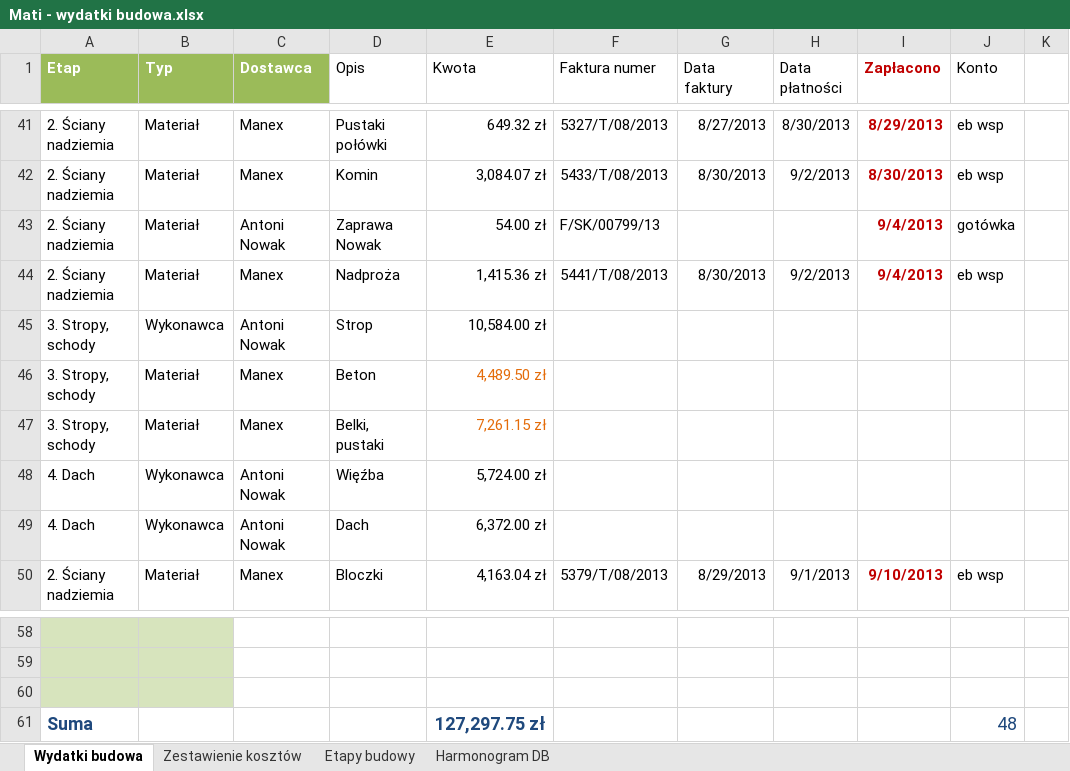
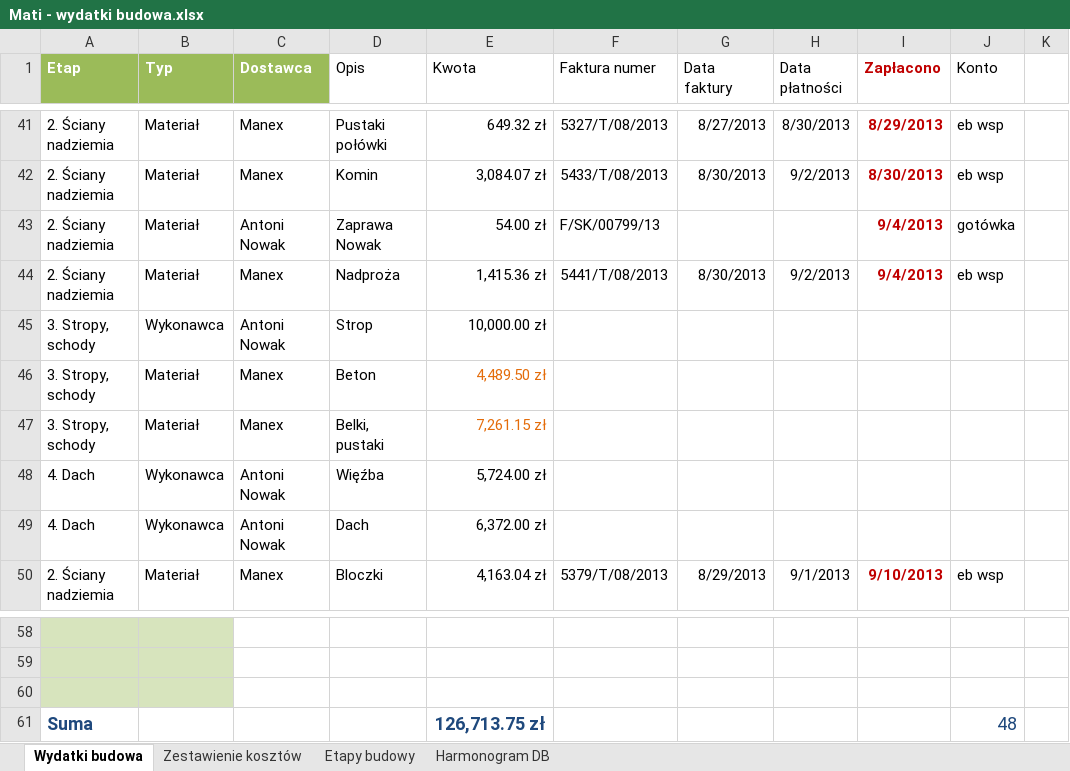
Before and after one commit to bajo2000/mati-sloncowati, an Excel workbook: plan/Mati - wydatki budowa.xlsx, sheet Wydatki budowa, drawn as a sheet; only a part is shown, gaps mark what is left out; values as stored, in another font and other column widths than the file's, no borders; table styles not drawn; the diff names each change by its address in the sheet, - before the commit and + after, or states it on an @@ line.

```diff
--- a/plan/Mati - wydatki budowa.xlsx (sheet Wydatki budowa)
+++ b/plan/Mati - wydatki budowa.xlsx (sheet Wydatki budowa)
-E45 (Kwota): 10,584.00 zł
+E45 (Kwota): 10,000.00 zł
-E61 (Kwota): 127,297.75 zł
+E61 (Kwota): 126,713.75 zł
```
Also changed, not shown: sheet Etapy budowy, sheet Zestawienie kosztów, charts or pictures.
